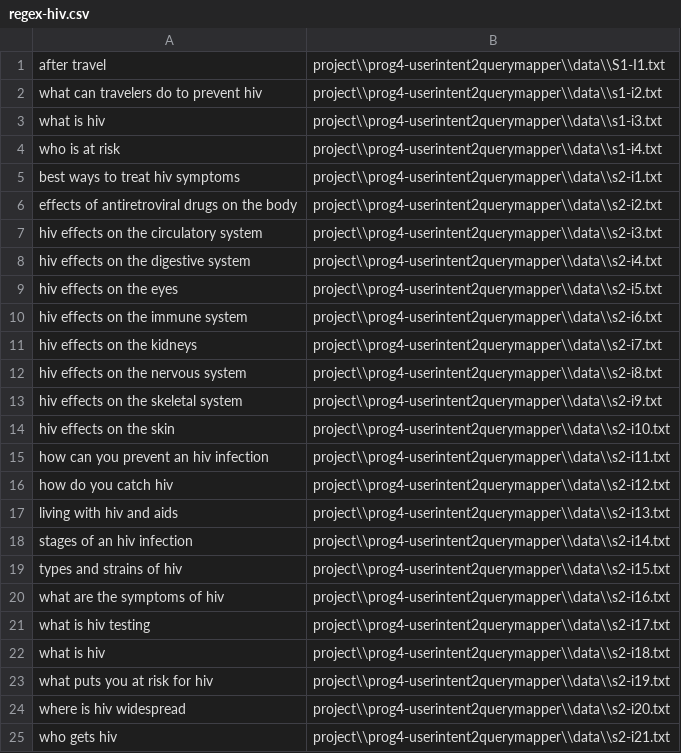
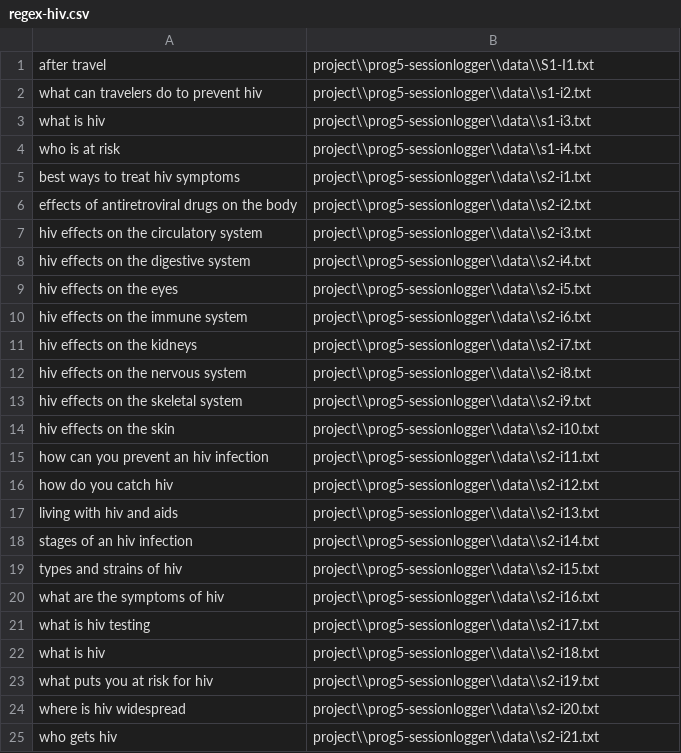
Before and after one commit to Caleb-Brunson-SC/CSCE240H-Spring2023-Caleb, a CSV file: project/prog5-sessionlogger/src/regex-hiv.csv, drawn as a sheet.

```diff
--- a/project/prog5-sessionlogger/src/regex-hiv.csv
+++ b/project/prog5-sessionlogger/src/regex-hiv.csv
@@ -1,25 +1,25 @@
-after travel,project\\prog4-userintent2querymapper\\data\\S1-I1.txt
-what can travelers do to prevent hiv,project\\prog4-userintent2querymapper\\data\\s1-i2.txt
-what is hiv,project\\prog4-userintent2querymapper\\data\\s1-i3.txt
-who is at risk,project\\prog4-userintent2querymapper\\data\\s1-i4.txt
-best ways to treat hiv symptoms,project\\prog4-userintent2querymapper\\data\\s2-i1.txt
-effects of antiretroviral drugs on the body,project\\prog4-userintent2querymapper\\data\\s2-i2.txt
-hiv effects on the circulatory system,project\\prog4-userintent2querymapper\\data\\s2-i3.txt
-hiv effects on the digestive system,project\\prog4-userintent2querymapper\\data\\s2-i4.txt
-hiv effects on the eyes,project\\prog4-userintent2querymapper\\data\\s2-i5.txt
-hiv effects on the immune system,project\\prog4-userintent2querymapper\\data\\s2-i6.txt
-hiv effects on the kidneys,project\\prog4-userintent2querymapper\\data\\s2-i7.txt
-hiv effects on the nervous system,project\\prog4-userintent2querymapper\\data\\s2-i8.txt
-hiv effects on the skeletal system,project\\prog4-userintent2querymapper\\data\\s2-i9.txt
-hiv effects on the skin,project\\prog4-userintent2querymapper\\data\\s2-i10.txt
-how can you prevent an hiv infection,project\\prog4-userintent2querymapper\\data\\s2-i11.txt
-how do you catch hiv,project\\prog4-userintent2querymapper\\data\\s2-i12.txt
-living with hiv and aids,project\\prog4-userintent2querymapper\\data\\s2-i13.txt
-stages of an hiv infection,project\\prog4-userintent2querymapper\\data\\s2-i14.txt
-types and strains of hiv,project\\prog4-userintent2querymapper\\data\\s2-i15.txt
-what are the symptoms of hiv,project\\prog4-userintent2querymapper\\data\\s2-i16.txt
-what is hiv testing,project\\prog4-userintent2querymapper\\data\\s2-i17.txt
-what is hiv,project\\prog4-userintent2querymapper\\data\\s2-i18.txt
-what puts you at risk for hiv,project\\prog4-userintent2querymapper\\data\\s2-i19.txt
-where is hiv widespread,project\\prog4-userintent2querymapper\\data\\s2-i20.txt
-who gets hiv,project\\prog4-userintent2querymapper\\data\\s2-i21.txt
+after travel,project\\prog5-sessionlogger\\data\\S1-I1.txt
+what can travelers do to prevent hiv,project\\prog5-sessionlogger\\data\\s1-i2.txt
+what is hiv,project\\prog5-sessionlogger\\data\\s1-i3.txt
+who is at risk,project\\prog5-sessionlogger\\data\\s1-i4.txt
+best ways to treat hiv symptoms,project\\prog5-sessionlogger\\data\\s2-i1.txt
+effects of antiretroviral drugs on the body,project\\prog5-sessionlogger\\data\\s2-i2.txt
+hiv effects on the circulatory system,project\\prog5-sessionlogger\\data\\s2-i3.txt
+hiv effects on the digestive system,project\\prog5-sessionlogger\\data\\s2-i4.txt
+hiv effects on the eyes,project\\prog5-sessionlogger\\data\\s2-i5.txt
+hiv effects on the immune system,project\\prog5-sessionlogger\\data\\s2-i6.txt
+hiv effects on the kidneys,project\\prog5-sessionlogger\\data\\s2-i7.txt
+hiv effects on the nervous system,project\\prog5-sessionlogger\\data\\s2-i8.txt
+hiv effects on the skeletal system,project\\prog5-sessionlogger\\data\\s2-i9.txt
+hiv effects on the skin,project\\prog5-sessionlogger\\data\\s2-i10.txt
+how can you prevent an hiv infection,project\\prog5-sessionlogger\\data\\s2-i11.txt
+how do you catch hiv,project\\prog5-sessionlogger\\data\\s2-i12.txt
+living with hiv and aids,project\\prog5-sessionlogger\\data\\s2-i13.txt
+stages of an hiv infection,project\\prog5-sessionlogger\\data\\s2-i14.txt
+types and strains of hiv,project\\prog5-sessionlogger\\data\\s2-i15.txt
+what are the symptoms of hiv,project\\prog5-sessionlogger\\data\\s2-i16.txt
+what is hiv testing,project\\prog5-sessionlogger\\data\\s2-i17.txt
+what is hiv,project\\prog5-sessionlogger\\data\\s2-i18.txt
+what puts you at risk for hiv,project\\prog5-sessionlogger\\data\\s2-i19.txt
+where is hiv widespread,project\\prog5-sessionlogger\\data\\s2-i20.txt
+who gets hiv,project\\prog5-sessionlogger\\data\\s2-i21.txt
```
Also changed, not shown: 2 other files.
